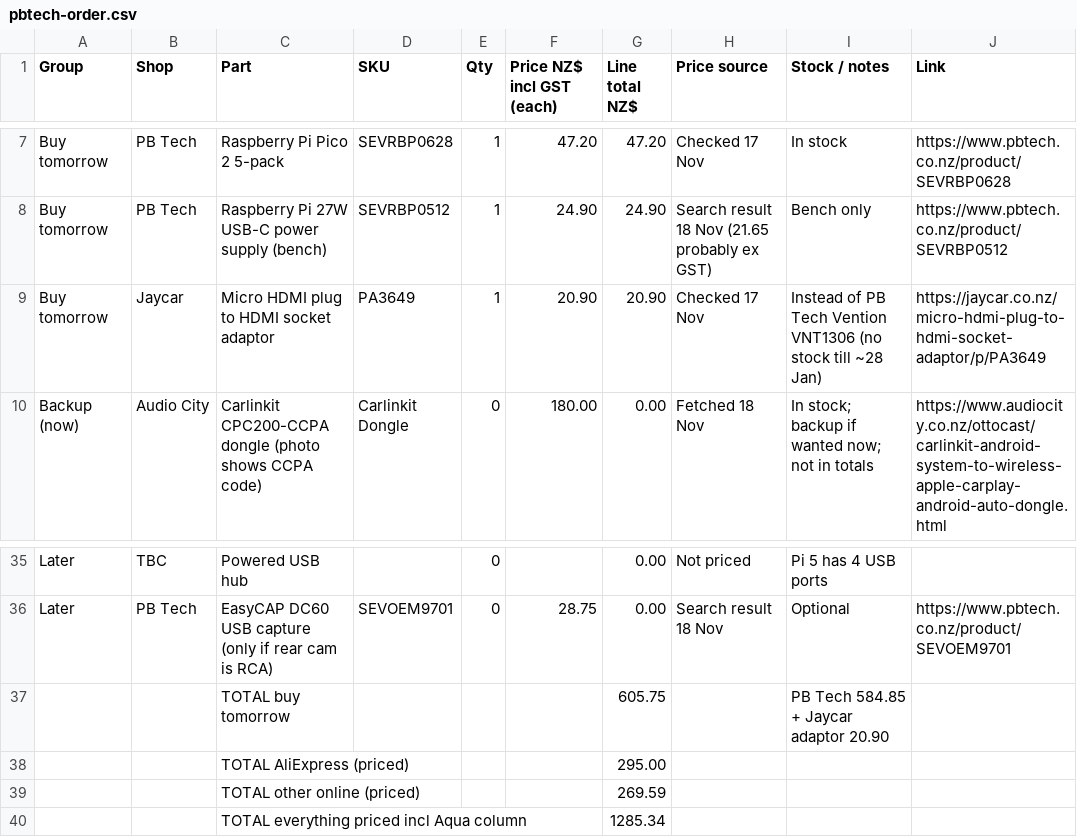
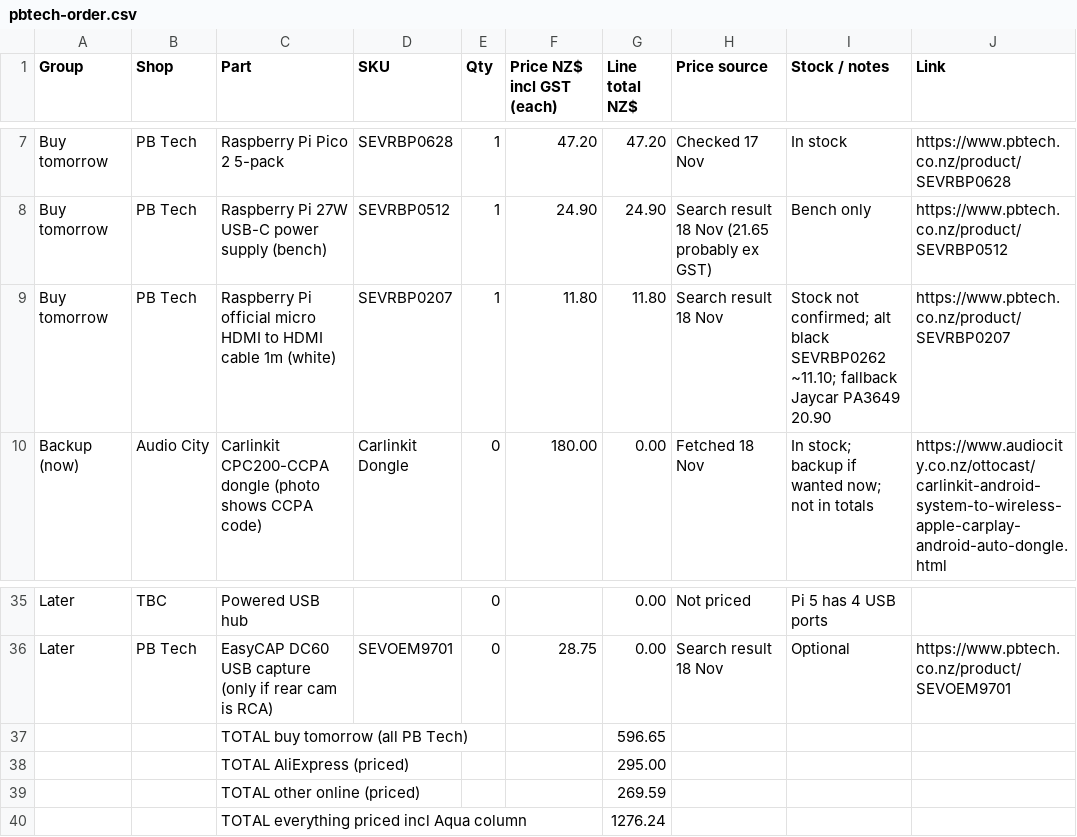
Before and after one commit to electrumnz/TERYXDACTL, a CSV file: docs/pbtech-order.csv, drawn as a sheet; only a part is shown, gaps mark what is left out.

```diff
--- a/docs/pbtech-order.csv
+++ b/docs/pbtech-order.csv
@@ -8,3 +8,3 @@ Buy tomorrow,PB Tech,Raspberry Pi Pico 2 5-pack,SEVRBP0628,1,47.20,47.20,Checked
 Buy tomorrow,PB Tech,Raspberry Pi 27W USB-C power supply (bench),SEVRBP0512,1,24.90,24.90,Search result 18 Nov (21.65 probably ex GST),Bench only,https://www.pbtech.co.nz/product/SEVRBP0512
-Buy tomorrow,Jaycar,Micro HDMI plug to HDMI socket adaptor,PA3649,1,20.90,20.90,Checked 17 Nov,"Instead of PB Tech Vention VNT1306 (no stock till ~28 Jan)",https://jaycar.co.nz/micro-hdmi-plug-to-hdmi-socket-adaptor/p/PA3649
+Buy tomorrow,PB Tech,Raspberry Pi official micro HDMI to HDMI cable 1m (white),SEVRBP0207,1,11.80,11.80,Search result 18 Nov,"Stock not confirmed; alt black SEVRBP0262 ~11.10; fallback Jaycar PA3649 20.90",https://www.pbtech.co.nz/product/SEVRBP0207
 Backup (now),Audio City,Carlinkit CPC200-CCPA dongle (photo shows CCPA code),Carlinkit Dongle,0,180.00,0.00,Fetched 18 Nov,"In stock; backup if wanted now; not in totals",https://www.audiocity.co.nz/ottocast/carlinkit-android-system-to-wireless-apple-carplay-android-auto-dongle.html
@@ -36,5 +36,5 @@ Later,TBC,Powered USB hub,,0,,0.00,Not priced,Pi 5 has 4 USB ports,
 Later,PB Tech,EasyCAP DC60 USB capture (only if rear cam is RCA),SEVOEM9701,0,28.75,0.00,Search result 18 Nov,Optional,https://www.pbtech.co.nz/product/SEVOEM9701
-,,TOTAL buy tomorrow,,,,605.75,,"PB Tech 584.85 + Jaycar adaptor 20.90",
+,,TOTAL buy tomorrow (all PB Tech),,,,596.65,,,
 ,,TOTAL AliExpress (priced),,,,295.00,,,
 ,,TOTAL other online (priced),,,,269.59,,,
-,,TOTAL everything priced incl Aqua column,,,,1285.34,,,
+,,TOTAL everything priced incl Aqua column,,,,1276.24,,,
```
Also changed, not shown: 2 other files.
